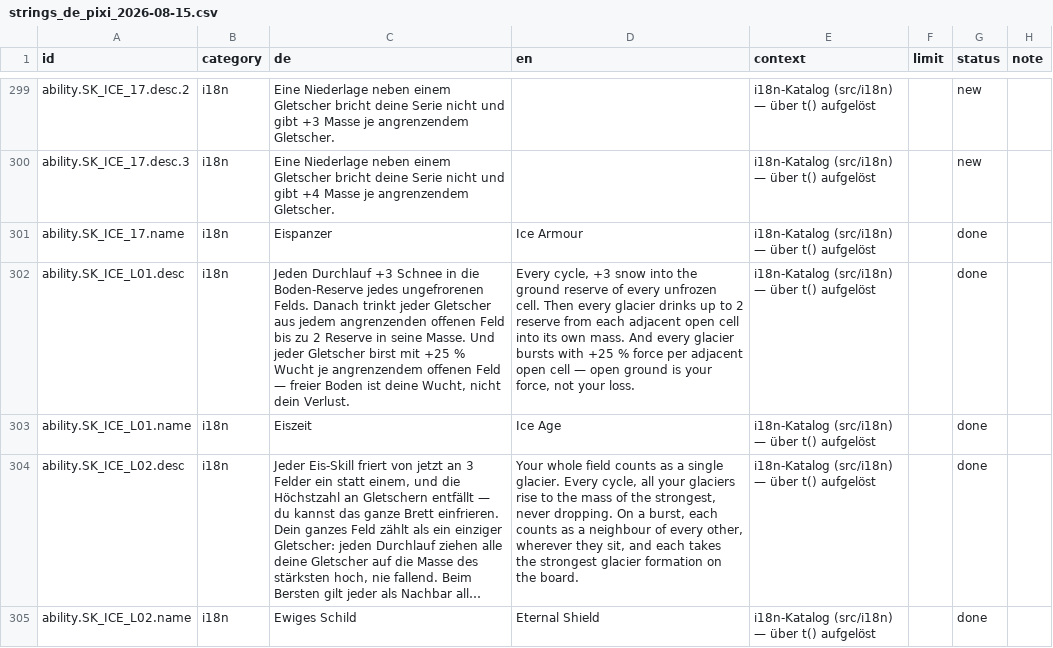
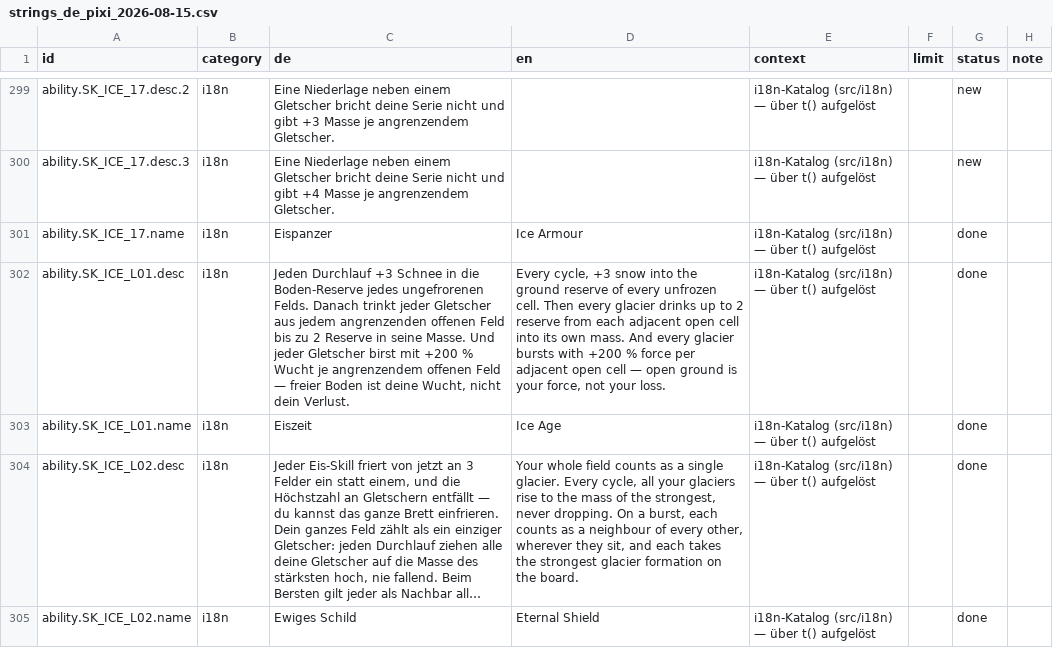
Before and after one commit to GitGudMonkeh/autostich, a CSV file: docs/localization/strings_de_pixi_2026-08-15.csv, drawn as a sheet; only a part is shown, gaps mark what is left out; long unchanged cells end in …; the diff names each change by its address in the sheet, - before the commit and + after, or states it on an @@ line.

```diff
--- a/docs/localization/strings_de_pixi_2026-08-15.csv
+++ b/docs/localization/strings_de_pixi_2026-08-15.csv
-C302 (de): …birst mit +25 % Wucht…
+C302 (de): …birst mit +200 % Wucht…
-D302 (en): …bursts with +25 % force…
+D302 (en): …bursts with +200 % force…
```
Also changed, not shown: docs/localization/strings_es.csv, docs/localization/strings_zh-Hans.csv, 2 other files.
